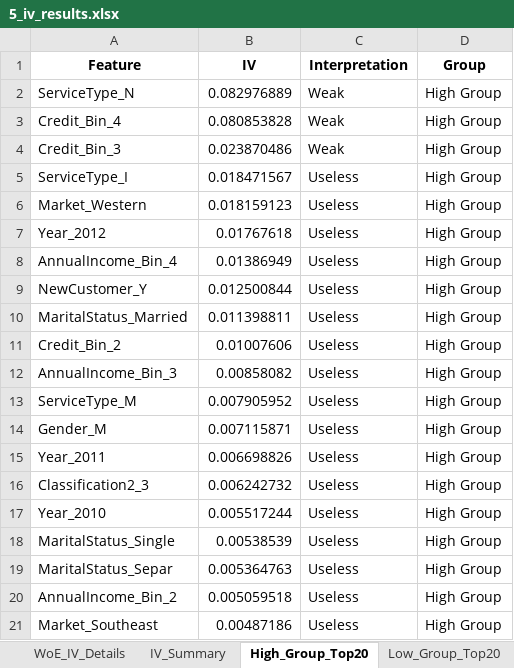
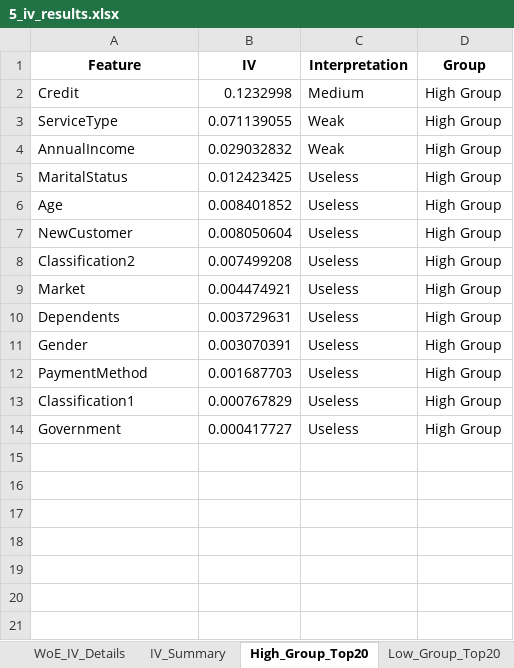
Before and after one commit to dreamaker0224/glm-with-decision-tree, an Excel workbook: output/5_iv_results.xlsx, sheet High_Group_Top20, drawn as a sheet; values as stored, in another font and other column widths than the file's, no borders; removed rows and columns are numbered as before the commit, all else as after; the diff names each change by its address in the sheet, - before the commit and + after, or states it on an @@ line.

```diff
--- a/output/5_iv_results.xlsx (sheet High_Group_Top20)
+++ b/output/5_iv_results.xlsx (sheet High_Group_Top20)
+row 2: Credit | 0.1232998 | Medium | High Group
-A3 (Feature): ServiceType_N
+A3 (Feature): ServiceType
-B3 (IV): 0.082976889
+B3 (IV): 0.071139055
-A4 (Feature): Credit_Bin_4
+A4 (Feature): AnnualIncome
-B4 (IV): 0.080853828
+B4 (IV): 0.029032832
-row 4: Credit_Bin_3 | 0.023870486 | Weak | High Group
-row 5: ServiceType_I | 0.018471567 | Useless | High Group
-A5 (Feature): Market_Western
+A5 (Feature): MaritalStatus
-B5 (IV): 0.018159123
+B5 (IV): 0.012423425
-row 7: Year_2012 | 0.01767618 | Useless | High Group
-A6 (Feature): AnnualIncome_Bin_4
+A6 (Feature): Age
-B6 (IV): 0.01386949
+B6 (IV): 0.008401852
-A7 (Feature): NewCustomer_Y
+A7 (Feature): NewCustomer
-B7 (IV): 0.012500844
+B7 (IV): 0.008050604
-A8 (Feature): MaritalStatus_Married
+A8 (Feature): Classification2
-B8 (IV): 0.011398811
+B8 (IV): 0.007499208
-A9 (Feature): Credit_Bin_2
+A9 (Feature): Market
-B9 (IV): 0.01007606
+B9 (IV): 0.004474921
-row 12: AnnualIncome_Bin_3 | 0.00858082 | Useless | High Group
-A10 (Feature): ServiceType_M
+A10 (Feature): Dependents
-B10 (IV): 0.007905952
+B10 (IV): 0.003729631
-A11 (Feature): Gender_M
+A11 (Feature): Gender
-B11 (IV): 0.007115871
+B11 (IV): 0.003070391
-A12 (Feature): Year_2011
+A12 (Feature): PaymentMethod
-B12 (IV): 0.006698826
+B12 (IV): 0.001687703
-A13 (Feature): Classification2_3
+A13 (Feature): Classification1
-B13 (IV): 0.006242732
+B13 (IV): 0.000767829
-row 17: Year_2010 | 0.005517244 | Useless | High Group
-row 18: MaritalStatus_Single | 0.00538539 | Useless | High Group
-row 19: MaritalStatus_Separ | 0.005364763 | Useless | High Group
-row 20: AnnualIncome_Bin_2 | 0.005059518 | Useless | High Group
-A14 (Feature): Market_Southeast
+A14 (Feature): Government
-B14 (IV): 0.00487186
+B14 (IV): 0.000417727
```
Also changed, not shown: sheet WoE_IV_Details, sheet IV_Summary, sheet Low_Group_Top20, output/3_continuous_bins_rules.xlsx, output/4_lr_coefficients.xlsx, 10 other files.
